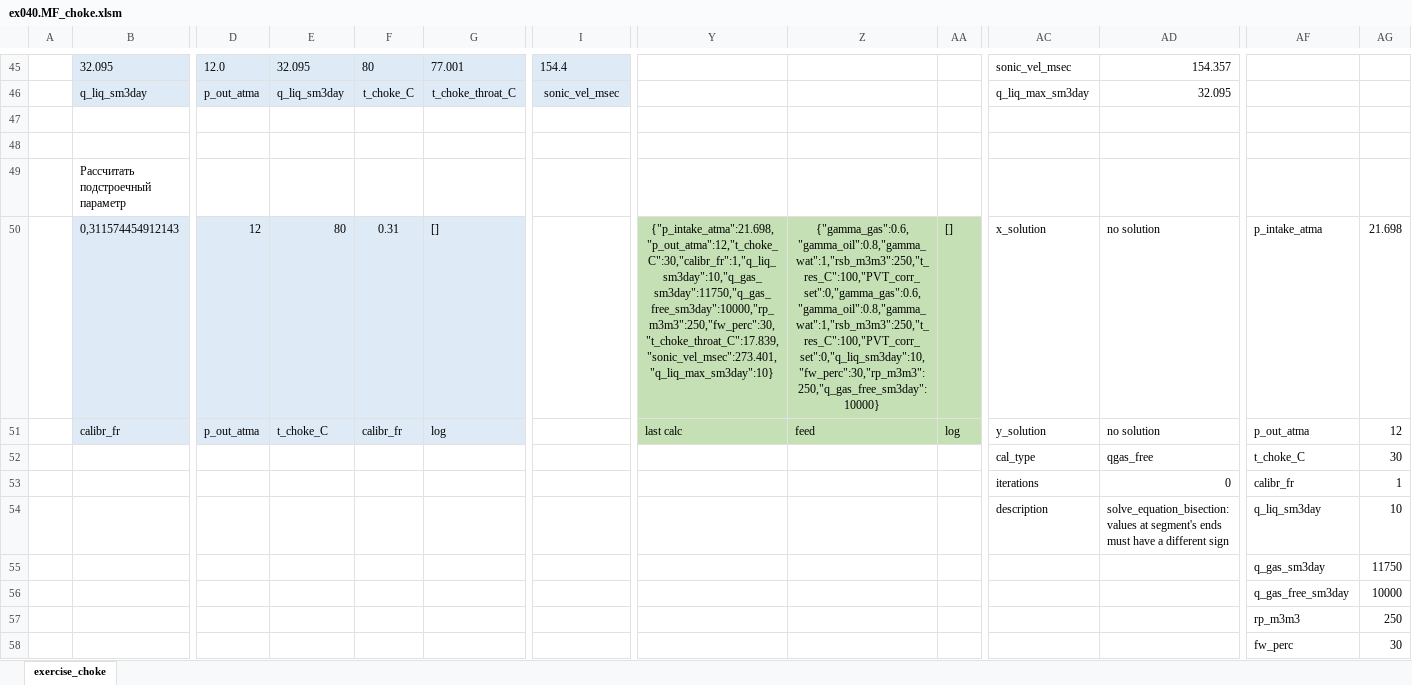
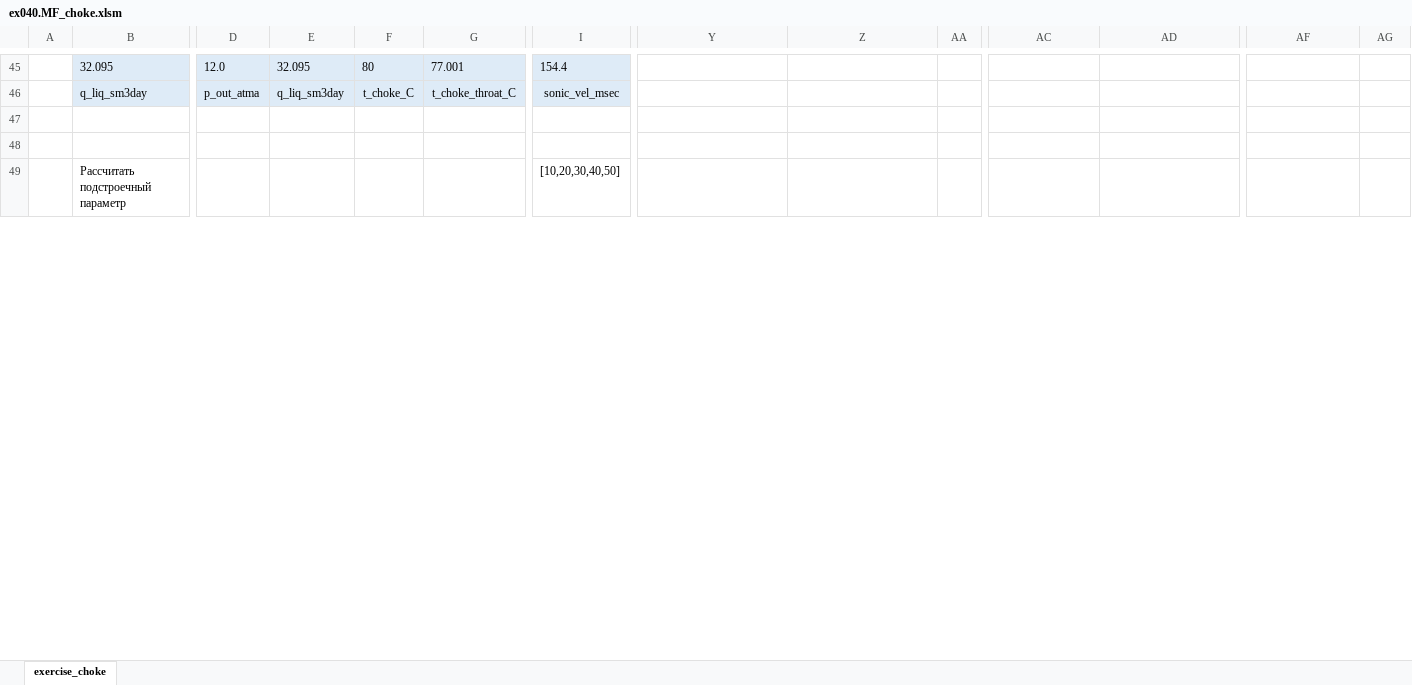
Before and after one commit to unifloc/unifloc_vba, an Excel workbook: examples/ex040.MF_choke.xlsm, sheet exercise_choke, drawn as a sheet; only a part is shown, gaps mark what is left out; values as stored, in another font and other column widths than the file's, no borders; charts and pictures not drawn; removed rows and columns are numbered as before the commit, all else as after; rows hold the shown columns only; the diff covers the shown part only; the diff names each change by its address in the sheet, - before the commit and + after, or states it on an @@ line.

```diff
--- a/examples/ex040.MF_choke.xlsm (sheet exercise_choke)
+++ b/examples/ex040.MF_choke.xlsm (sheet exercise_choke)
-AC45: sonic_vel_msec
+AC45: (empty)
-AD45: 154.357
+AD45: (empty)
-AC46: q_liq_max_sm3day
+AC46: (empty)
-AD46: 32.095
+AD46: (empty)
-I49: (empty)
+I49: [10,20,30,40,50]
-row 50:  | 0,311574454912143 | 12 | 80 | 0.31 | [] |  | {"p_intake_atma":21.698,"p_out_atma":12,"t_choke_C":30,"calibr_fr":1,"q_liq_sm3day":10,"q_gas_sm3day":11750,"q_gas_free_sm3day":10000,"rp_m3m3":250,"fw_perc":30,"t_choke_throat_C":17.839,"sonic_vel_msec":273.401,"q_liq_max_sm3day":10} | {"gamma_gas":0.6,"gamma_oil":0.8,"gamma_wat":1,"rsb_m3m3":250,"t_res_C":100,"PVT_corr_set":0,"gamma_gas":0.6,"gamma_oil":0.8,"gamma_wat":1,"rsb_m3m3":250,"t_res_C":100,"PVT_corr_set":0,"q_liq_sm3day":10,"fw_perc":30,"rp_m3m3":250,"q_gas_free_sm3day":10000} | [] | x_solution | no solution | p_intake_atma | 21.698
-row 51:  | calibr_fr | p_out_atma | t_choke_C | calibr_fr | log |  | last calc | feed | log | y_solution | no solution | p_out_atma | 12
-row 52:  |  |  |  |  |  |  |  |  |  | cal_type | qgas_free | t_choke_C | 30
-row 53:  |  |  |  |  |  |  |  |  |  | iterations | 0 | calibr_fr | 1
-row 54:  |  |  |  |  |  |  |  |  |  | description | solve_equation_bisection: values at segment's ends must have a different sign | q_liq_sm3day | 10
-row 55:  |  |  |  |  |  |  |  |  |  |  |  | q_gas_sm3day | 11750
-row 56:  |  |  |  |  |  |  |  |  |  |  |  | q_gas_free_sm3day | 10000
-row 57:  |  |  |  |  |  |  |  |  |  |  |  | rp_m3m3 | 250
-row 58:  |  |  |  |  |  |  |  |  |  |  |  | fw_perc | 30
```
Also changed, not shown: 17 added rows, 28 removed rows, 30 edited cells, cell formats and merged cells elsewhere in this sheet, charts or pictures, 5 other files.
